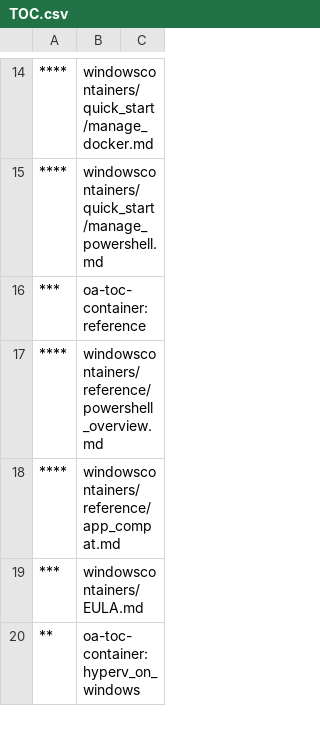
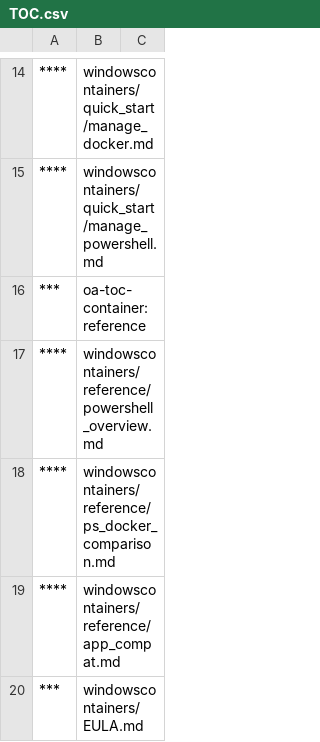
Before and after one commit to MicrosoftDocs/Virtualization-Documentation, a CSV file: virtualization/TOC.csv, drawn as a sheet; only a part is shown, gaps mark what is left out; the shorter side is filled out with more unchanged rows; the diff names each change by its address in the sheet, - before the commit and + after, or states it on an @@ line.

Commit message:
added to TOC

```diff
--- a/virtualization/TOC.csv
+++ b/virtualization/TOC.csv
+row 18: **** | windowscontainers/reference/ps_docker_comparison.md
```
